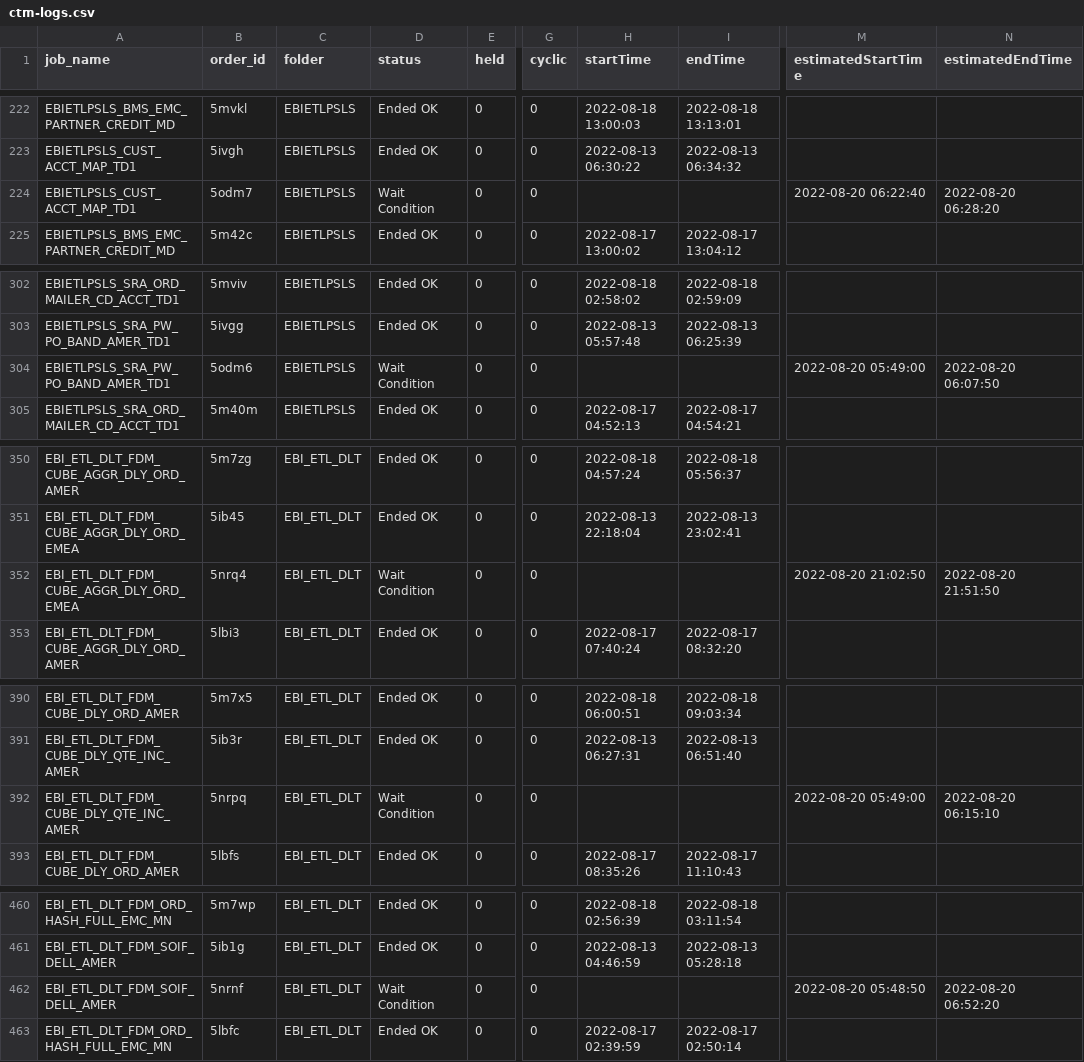
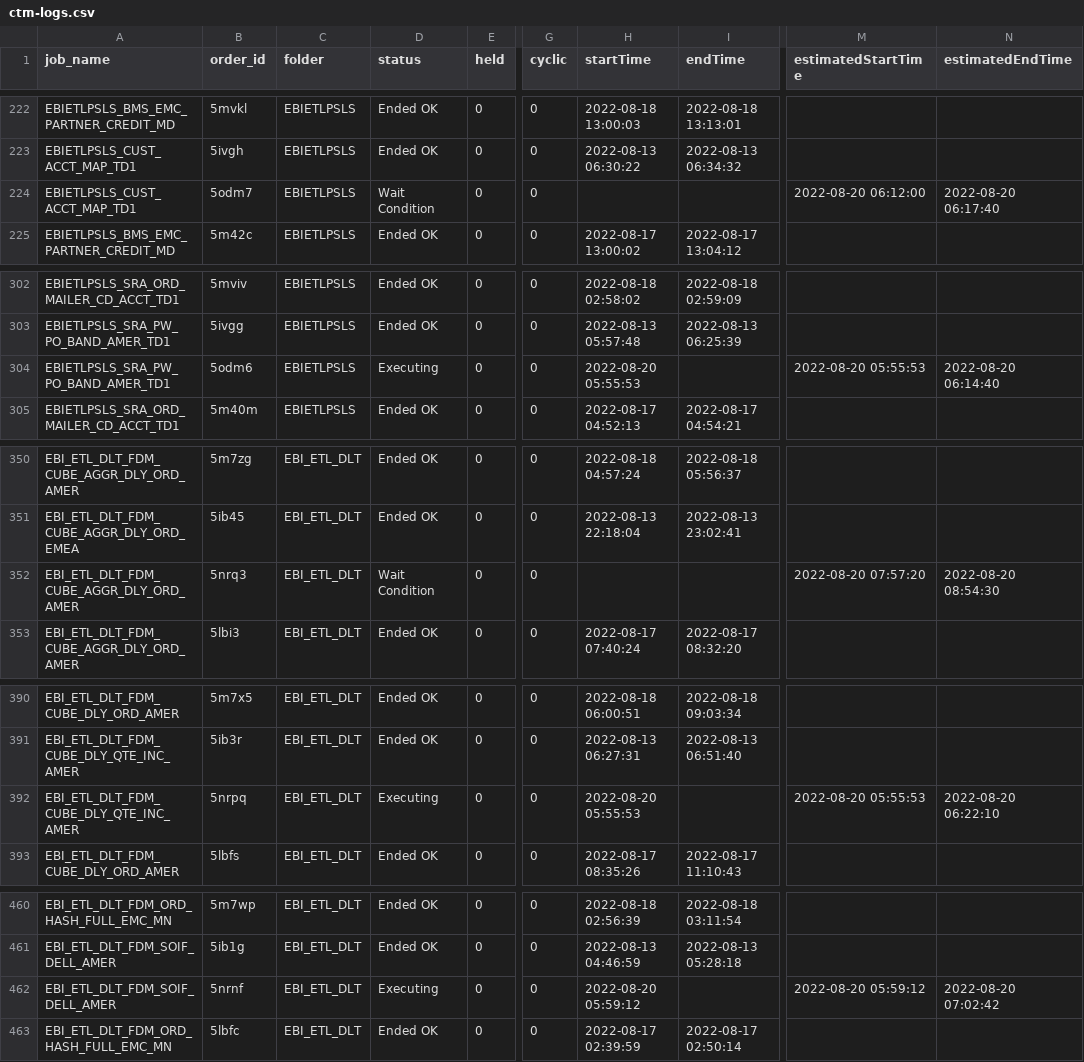
Before and after one commit to hnalubolu/Order_job_Status, a CSV file: ctm-logs.csv, drawn as a sheet; only a part is shown, gaps mark what is left out; the diff covers the shown part only; the diff names each change by its address in the sheet, - before the commit and + after, or states it on an @@ line.

```diff
--- a/ctm-logs.csv
+++ b/ctm-logs.csv
-M224 (estimatedStartTime): 2022-08-20 06:22:40
+M224 (estimatedStartTime): 2022-08-20 06:12:00
-N224 (estimatedEndTime): 2022-08-20 06:28:20
+N224 (estimatedEndTime): 2022-08-20 06:17:40
-D304 (status): Wait Condition
+D304 (status): Executing
-H304 (startTime): (empty)
+H304 (startTime): 2022-08-20 05:55:53
-M304 (estimatedStartTime): 2022-08-20 05:49:00
+M304 (estimatedStartTime): 2022-08-20 05:55:53
-N304 (estimatedEndTime): 2022-08-20 06:07:50
+N304 (estimatedEndTime): 2022-08-20 06:14:40
-A352 (job_name): EBI_ETL_DLT_FDM_CUBE_AGGR_DLY_ORD_EMEA
+A352 (job_name): EBI_ETL_DLT_FDM_CUBE_AGGR_DLY_ORD_AMER
-B352 (order_id): 5nrq4
+B352 (order_id): 5nrq3
-M352 (estimatedStartTime): 2022-08-20 21:02:50
+M352 (estimatedStartTime): 2022-08-20 07:57:20
-N352 (estimatedEndTime): 2022-08-20 21:51:50
+N352 (estimatedEndTime): 2022-08-20 08:54:30
-D392 (status): Wait Condition
+D392 (status): Executing
-H392 (startTime): (empty)
+H392 (startTime): 2022-08-20 05:55:53
-M392 (estimatedStartTime): 2022-08-20 05:49:00
+M392 (estimatedStartTime): 2022-08-20 05:55:53
-N392 (estimatedEndTime): 2022-08-20 06:15:10
+N392 (estimatedEndTime): 2022-08-20 06:22:10
-D462 (status): Wait Condition
+D462 (status): Executing
-H462 (startTime): (empty)
+H462 (startTime): 2022-08-20 05:59:12
-M462 (estimatedStartTime): 2022-08-20 05:48:50
+M462 (estimatedStartTime): 2022-08-20 05:59:12
-N462 (estimatedEndTime): 2022-08-20 06:52:20
+N462 (estimatedEndTime): 2022-08-20 07:02:42
```
Also changed, not shown: 1 added row, 1 removed row and 24 edited cells elsewhere in this file, 1 other file.
